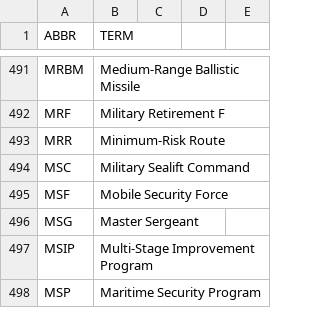
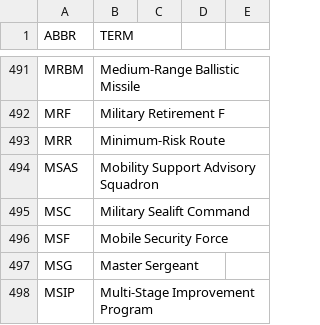
Before and after one commit to fleschutz/PowerShell, a CSV file: Data/Abbr/military.csv, drawn as a sheet; only a part is shown, gaps mark what is left out; the shorter side is filled out with more unchanged rows; the diff names each change by its address in the sheet, - before the commit and + after, or states it on an @@ line.

Commit message:
Update military.csv

```diff
--- a/Data/Abbr/military.csv
+++ b/Data/Abbr/military.csv
+row 494: MSAS | Mobility Support Advisory Squadron
```
